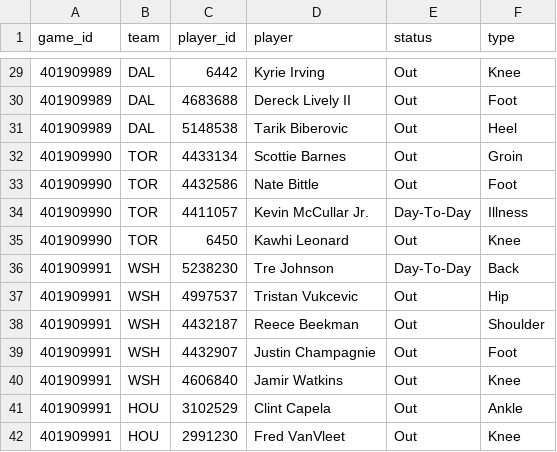
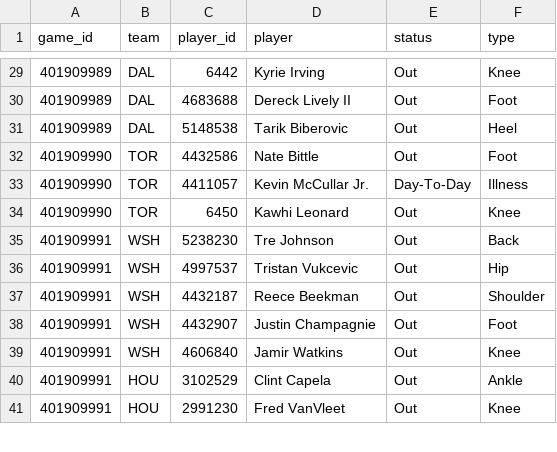
Before and after one commit to mason7park-debug/NBAprojections, a CSV file: data/injuries/2026-11-15.csv, drawn as a sheet; only a part is shown, gaps mark what is left out.

```diff
--- a/data/injuries/2026-11-15.csv
+++ b/data/injuries/2026-11-15.csv
@@ -31,3 +31,2 @@ game_id,team,player_id,player,status,type
 401909989,DAL,5148538,Tarik Biberovic,Out,Heel
-401909990,TOR,4433134,Scottie Barnes,Out,Groin
 401909990,TOR,4432586,Nate Bittle,Out,Foot
@@ -35,3 +34,3 @@ game_id,team,player_id,player,status,type
 401909990,TOR,6450,Kawhi Leonard,Out,Knee
-401909991,WSH,5238230,Tre Johnson,Day-To-Day,Back
+401909991,WSH,5238230,Tre Johnson,Out,Back
 401909991,WSH,4997537,Tristan Vukcevic,Out,Hip
```
Also changed, not shown: data/odds/2026-11-15.csv, data/projections/2026-11-15.csv, 5 other files.
